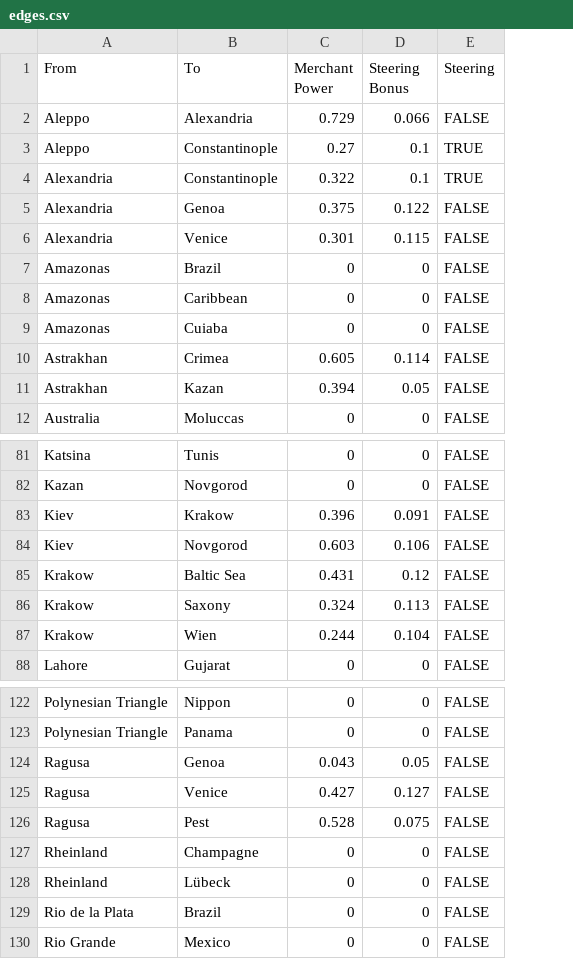
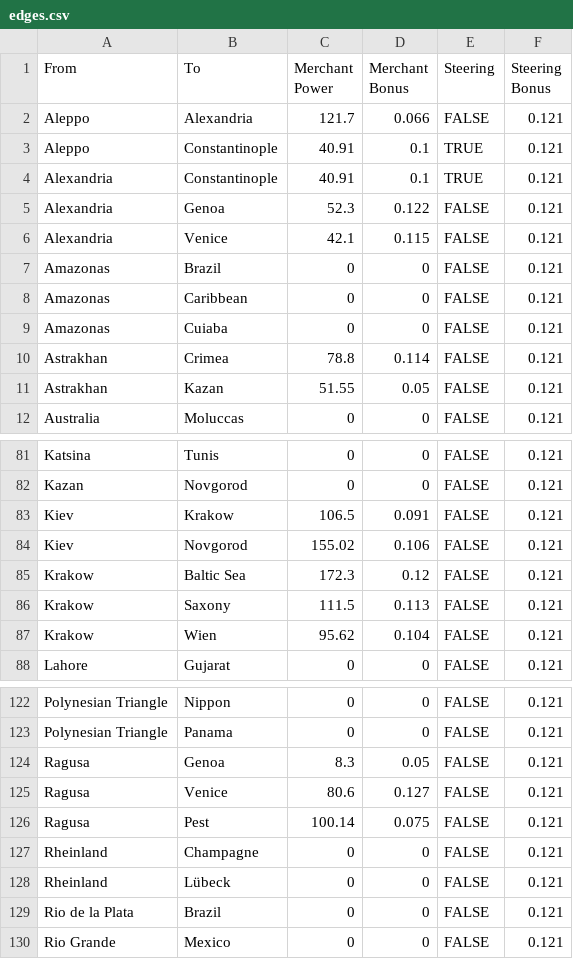
Before and after one commit to lkotipal/trade-calculator, a CSV file: edges.csv, drawn as a sheet; only a part is shown, gaps mark what is left out; the diff covers the shown part only; the diff names each change by its address in the sheet, - before the commit and + after, or states it on an @@ line.

```diff
--- a/edges.csv
+++ b/edges.csv
+column F (Steering Bonus), rows 2-12: all 0.121; rows 81-88: all 0.121; rows 122-130: all 0.121
-D1: Steering Bonus
+D1: Merchant Bonus
-C2 (Merchant Power): 0.729
+C2 (Merchant Power): 121.7
-C3 (Merchant Power): 0.27
+C3 (Merchant Power): 40.91
-C4 (Merchant Power): 0.322
+C4 (Merchant Power): 40.91
-C5 (Merchant Power): 0.375
+C5 (Merchant Power): 52.3
-C6 (Merchant Power): 0.301
+C6 (Merchant Power): 42.1
-C10 (Merchant Power): 0.605
+C10 (Merchant Power): 78.8
-C11 (Merchant Power): 0.394
+C11 (Merchant Power): 51.55
-C83 (Merchant Power): 0.396
+C83 (Merchant Power): 106.5
-C84 (Merchant Power): 0.603
+C84 (Merchant Power): 155.02
-C85 (Merchant Power): 0.431
+C85 (Merchant Power): 172.3
-C86 (Merchant Power): 0.324
+C86 (Merchant Power): 111.5
-C87 (Merchant Power): 0.244
+C87 (Merchant Power): 95.62
-C124 (Merchant Power): 0.043
+C124 (Merchant Power): 8.3
-C125 (Merchant Power): 0.427
+C125 (Merchant Power): 80.6
-C126 (Merchant Power): 0.528
+C126 (Merchant Power): 100.14
```
Also changed, not shown: 12 edited cells elsewhere in this file, 3 other files.
